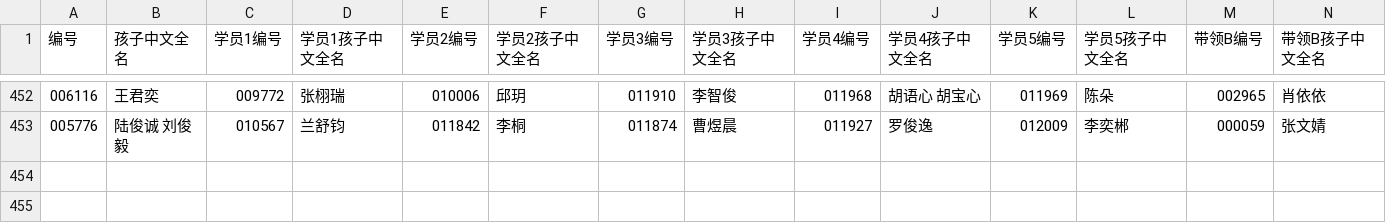
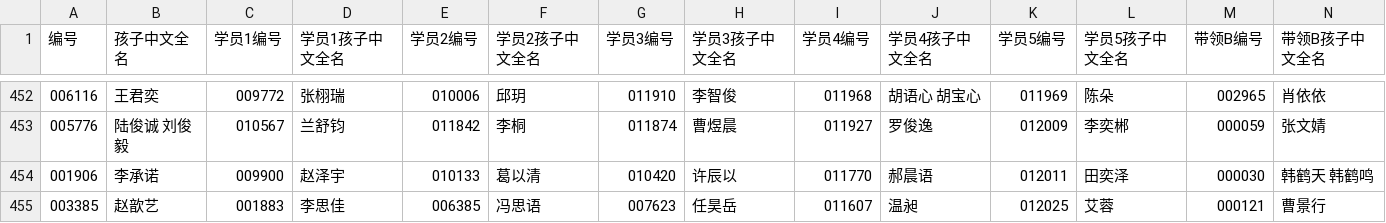
Before and after one commit to zjhhh-github/mygit, a CSV file: manjike-tools/feishu_download/output/合伙宝妈.csv, drawn as a sheet; only a part is shown, gaps mark what is left out; rows hold the shown columns only; the diff names each change by its address in the sheet, - before the commit and + after, or states it on an @@ line.

```diff
--- a/manjike-tools/feishu_download/output/合伙宝妈.csv
+++ b/manjike-tools/feishu_download/output/合伙宝妈.csv
+row 454: 001906 | 李承诺 | 009900 | 赵泽宇 | 010133 | 葛以清 | 010420 | 许辰以 | 011770 | 郝晨语 | 012011 | 田奕泽 | 000030 | 韩鹤天 韩鹤鸣
+row 455: 003385 | 赵歆艺 | 001883 | 李思佳 | 006385 | 冯思语 | 007623 | 任昊岳 | 011607 | 温昶 | 012025 | 艾蓉 | 000121 | 曹景行
```
Also changed, not shown: 2 other files.
